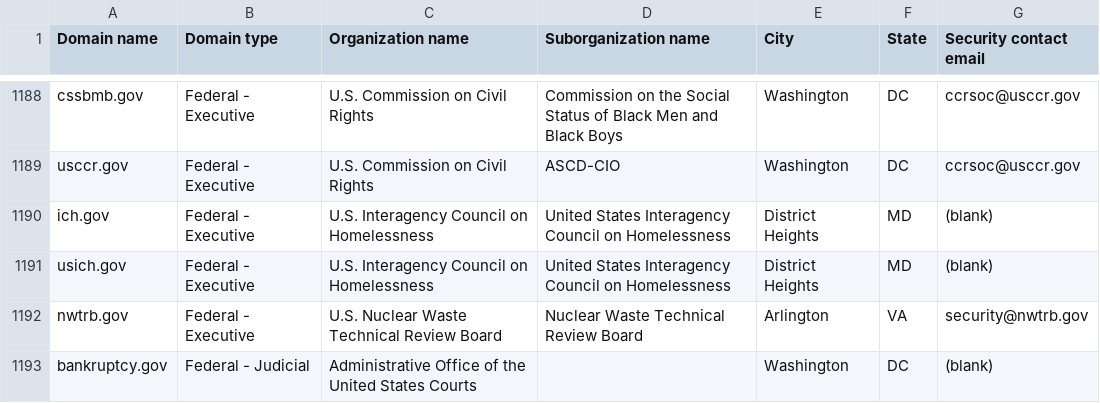
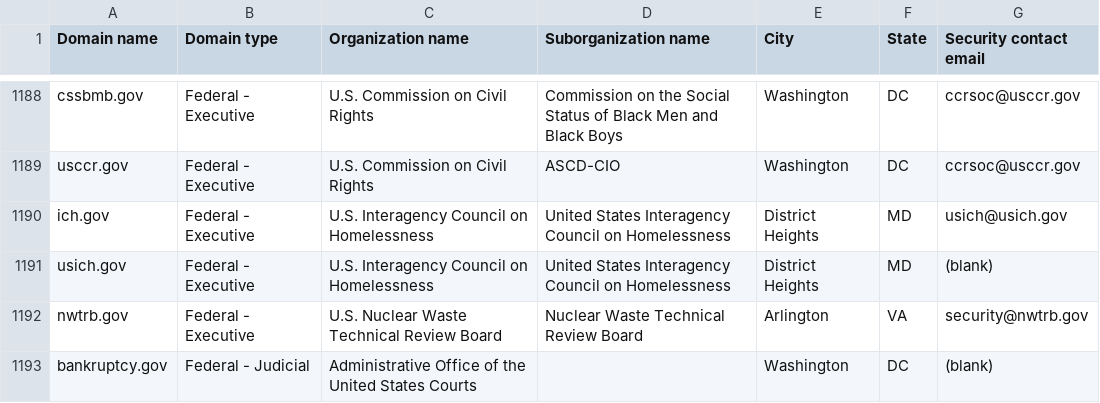
Before and after one commit to zandercymatics/dotgov-data, a CSV file: current-federal.csv, drawn as a sheet; only a part is shown, gaps mark what is left out.

Commit message:
Flat: latest data (2026-08-04T08:49:59.607Z) {   "date": "2026-08-04T08:49:59.607Z",   "files": [     {       "name": "current-federal.csv",       "deltaBytes": 8,       "source": "https://manage.get.gov/api/v1/get-report/current-federal"     },     {       "name": "current-full.csv",       "deltaBytes": 1128,       "source": "https://manage.get.gov/api/v1/get-report/current-full"     }   ] }

```diff
--- a/current-federal.csv
+++ b/current-federal.csv
@@ -1189,3 +1189,3 @@ cssbmb.gov,Federal - Executive,U.S. Commission on Civil Rights,Commission on the
 usccr.gov,Federal - Executive,U.S. Commission on Civil Rights,ASCD-CIO,Washington,DC,ccrsoc@usccr.gov
-ich.gov,Federal - Executive,U.S. Interagency Council on Homelessness,United States Interagency Council on Homelessness,District Heights,MD,(blank)
+ich.gov,Federal - Executive,U.S. Interagency Council on Homelessness,United States Interagency Council on Homelessness,District Heights,MD,usich@usich.gov
 usich.gov,Federal - Executive,U.S. Interagency Council on Homelessness,United States Interagency Council on Homelessness,District Heights,MD,(blank)
```
Also changed, not shown: 1 other file.
